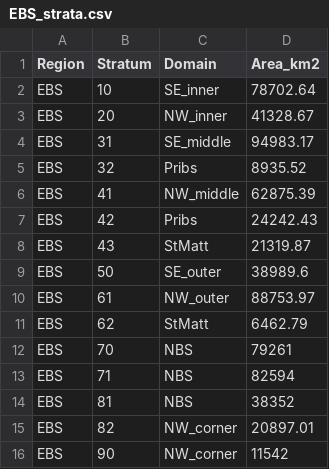
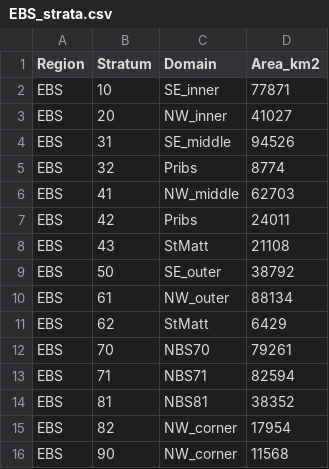
Before and after one commit to NOAA-REEM/REEM_foodhabits, a CSV file: lookups/EBS_strata.csv, drawn as a sheet.

```diff
--- a/lookups/EBS_strata.csv
+++ b/lookups/EBS_strata.csv
@@ -1,16 +1,16 @@
 Region,Stratum,Domain,Area_km2
-EBS,10,SE_inner,78702.64
-EBS,20,NW_inner,41328.67
-EBS,31,SE_middle,94983.17
-EBS,32,Pribs,8935.52
-EBS,41,NW_middle,62875.39
-EBS,42,Pribs,24242.43
-EBS,43,StMatt,21319.87
-EBS,50,SE_outer,38989.6
-EBS,61,NW_outer,88753.97
-EBS,62,StMatt,6462.79
-EBS,70,NBS,79261
-EBS,71,NBS,82594
-EBS,81,NBS,38352
-EBS,82,NW_corner,20897.01
-EBS,90,NW_corner,11542
+EBS,10,SE_inner,77871
+EBS,20,NW_inner,41027
+EBS,31,SE_middle,94526
+EBS,32,Pribs,8774
+EBS,41,NW_middle,62703
+EBS,42,Pribs,24011
+EBS,43,StMatt,21108
+EBS,50,SE_outer,38792
+EBS,61,NW_outer,88134
+EBS,62,StMatt,6429
+EBS,70,NBS70,79261
+EBS,71,NBS71,82594
+EBS,81,NBS81,38352
+EBS,82,NW_corner,17954
+EBS,90,NW_corner,11568
```
Also changed, not shown: 29 other files.
